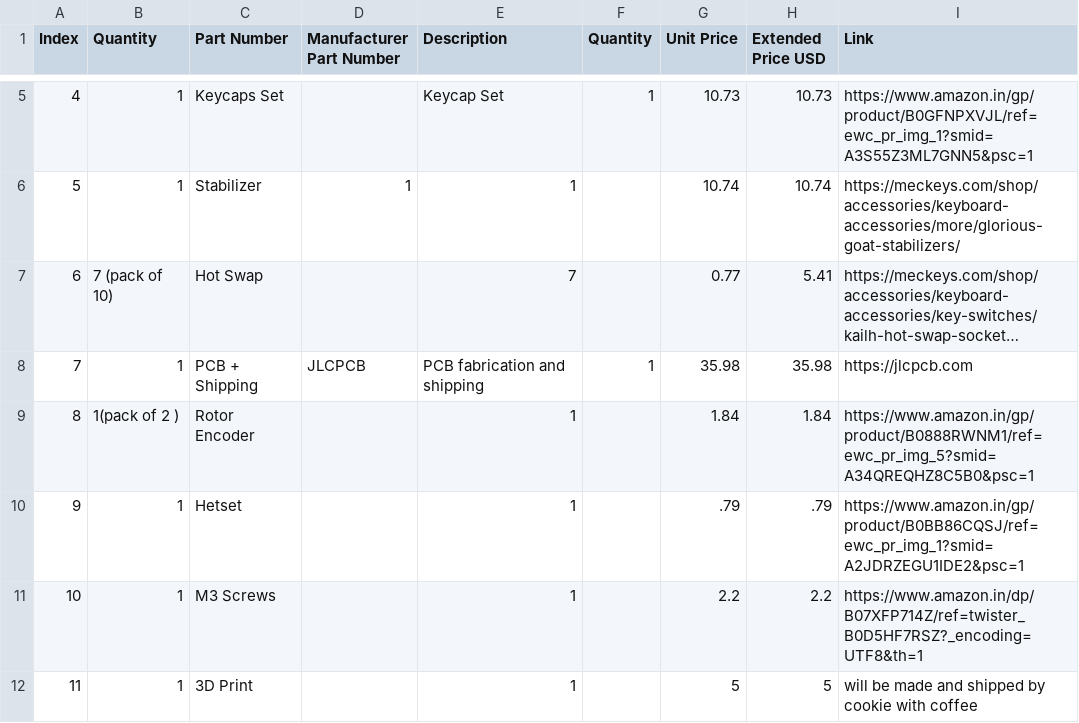
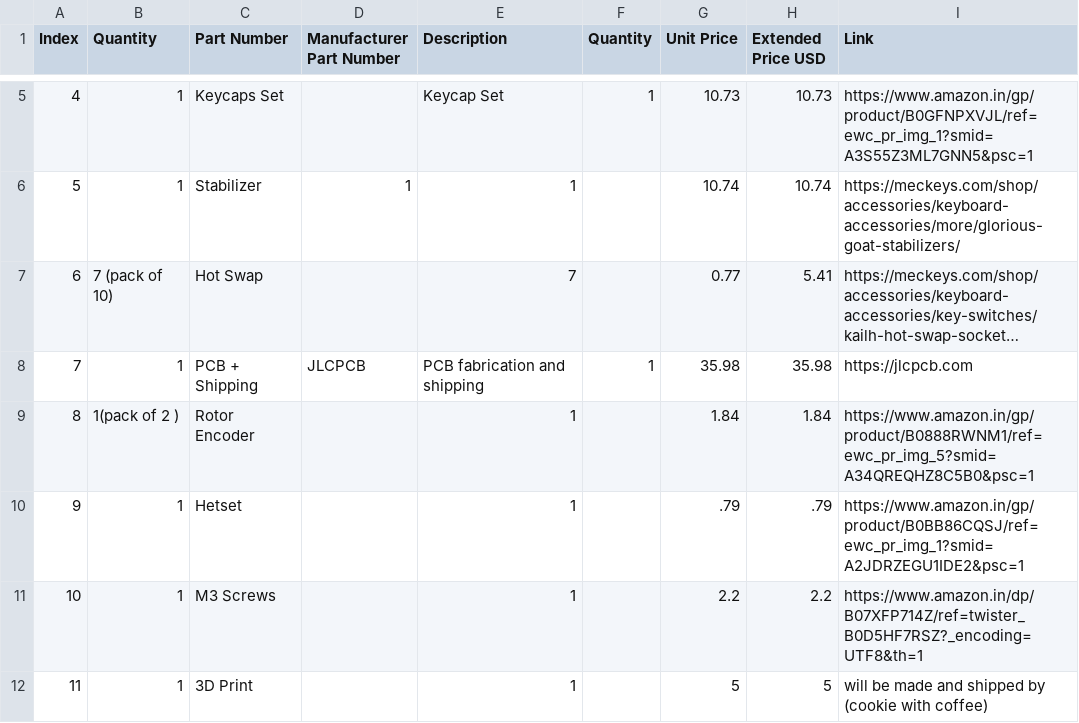
Before and after one commit to sauravraj67/Keyboard, a CSV file: BOM.csv, drawn as a sheet; only a part is shown, gaps mark what is left out; long unchanged cells end in ….

Commit message:
Update BOM.csv

```diff
--- a/BOM.csv
+++ b/BOM.csv
@@ -11,2 +11,2 @@ Index,Quantity,Part Number,Manufacturer Part Number,Description,Quantity,Unit Pr
 10,1,M3 Screws ,,1,,2.2,2.2,https://www.amazon.in/dp/B07XFP714Z/ref=twister_B0D5HF7RSZ?_encoding=UTF8&th=1
-11,1,3D Print ,,1,,5,5, will be made and shipped by cookie with coffee
+11,1,3D Print ,,1,,5,5, will be made and shipped by (cookie with coffee)
```
